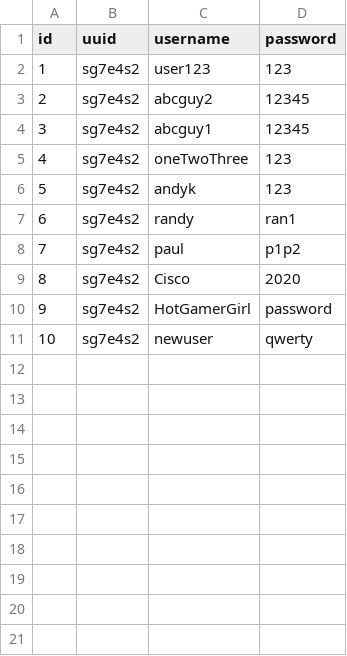
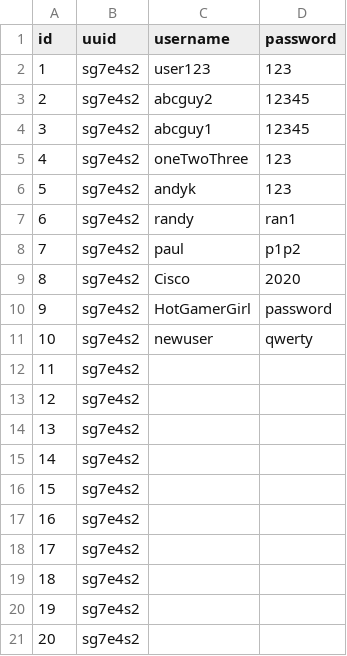
Before and after one commit to andykawabata/Api-Arcade, a CSV file: storage/users.csv, drawn as a sheet; the diff names each change by its address in the sheet, - before the commit and + after, or states it on an @@ line.

```diff
--- a/storage/users.csv
+++ b/storage/users.csv
+row 12: 11 | sg7e4s2
+row 13: 12 | sg7e4s2
+row 14: 13 | sg7e4s2
+row 15: 14 | sg7e4s2
+row 16: 15 | sg7e4s2
+row 17: 16 | sg7e4s2
+row 18: 17 | sg7e4s2
+row 19: 18 | sg7e4s2
+row 20: 19 | sg7e4s2
+row 21: 20 | sg7e4s2
```
Also changed, not shown: 13 other files.
